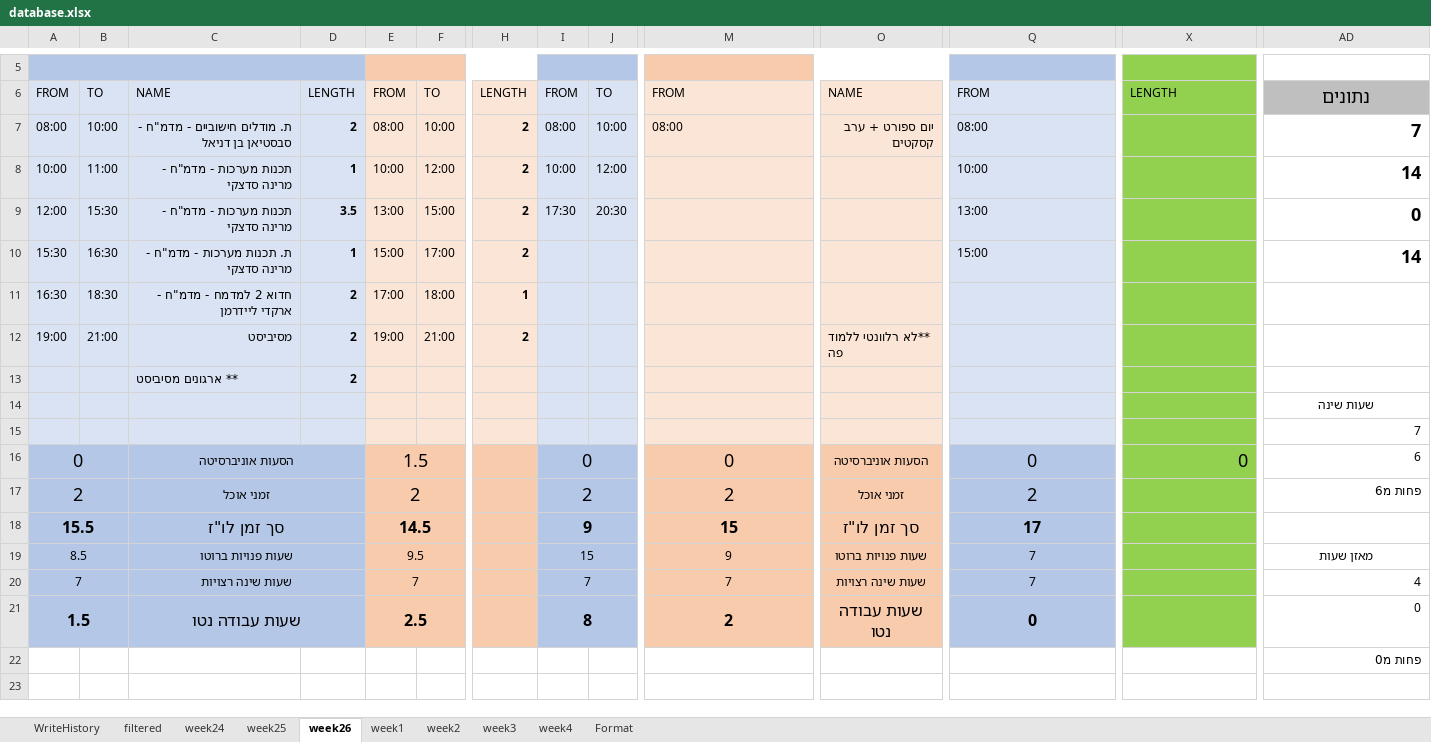
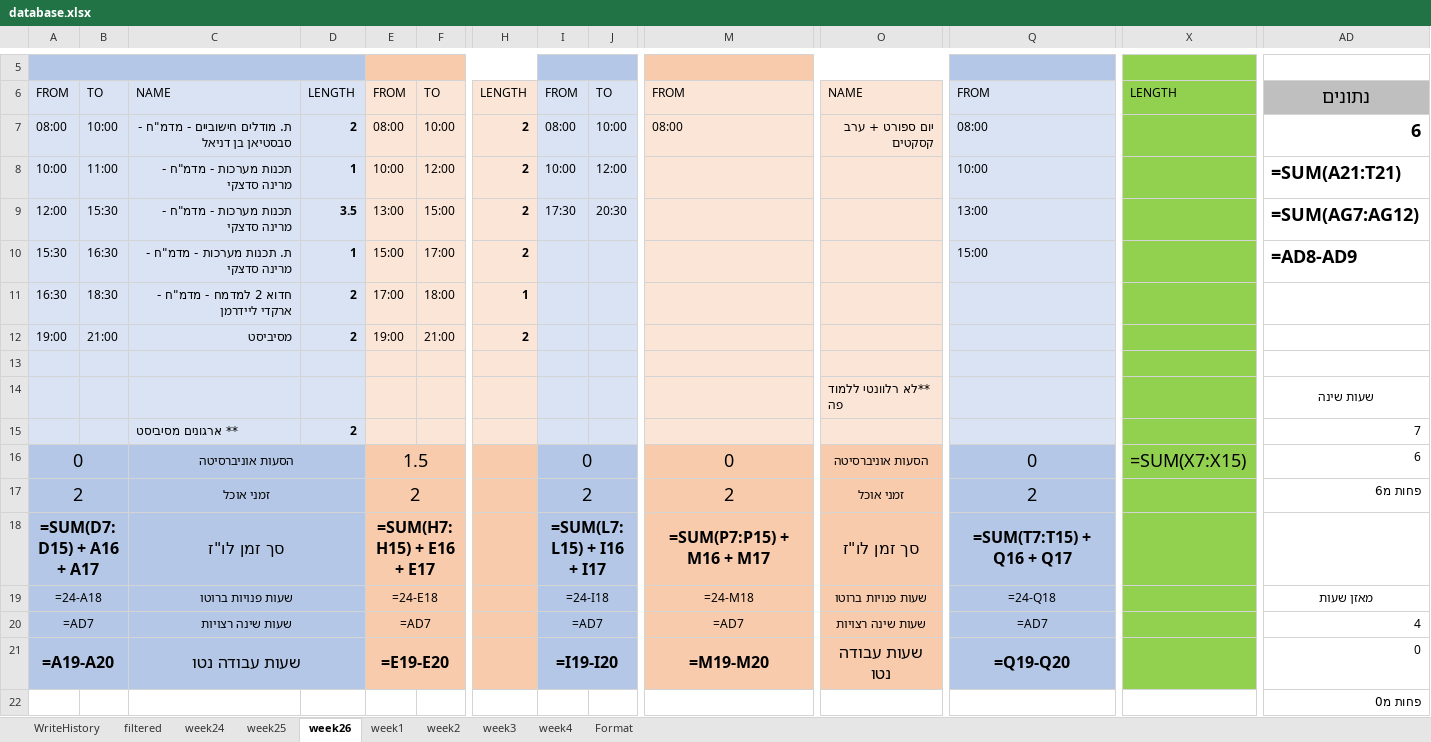
Before and after one commit to avivdro/autoCal, an Excel workbook: database.xlsx, sheet week26, drawn as a sheet; only a part is shown, gaps mark what is left out; values as stored, in another font and other column widths than the file's, no borders; formulas without a stored value are shown as written; conditional formats not drawn; rows hold the shown columns only; the diff names each change by its address in the sheet, - before the commit and + after, or states it on an @@ line.

```diff
--- a/database.xlsx (sheet week26)
+++ b/database.xlsx (sheet week26)
-AD7: 7
+AD7: 6
-AD8: 14
+AD8: =SUM(A21:T21)
-AD9: 0
+AD9: =SUM(AG7:AG12)
-AD10: 14
+AD10: =AD8-AD9
-O12: **לא רלוונטי ללמוד פה
+O12: (empty)
-row 13:  |  | ** ארגונים מסיביסט | 2
+row 13: (empty)
-O14: (empty)
+O14: **לא רלוונטי ללמוד פה
-C15: (empty)
+C15: ** ארגונים מסיביסט
-D15: (empty)
+D15: 2
-X16: 0
+X16: =SUM(X7:X15)
-A18: 15.5
+A18: =SUM(D7:D15) + A16 + A17
-E18: 14.5
+E18: =SUM(H7:H15) + E16 + E17
-I18: 9
+I18: =SUM(L7:L15) + I16 + I17
-M18: 15
+M18: =SUM(P7:P15) + M16 + M17
-Q18: 17
+Q18: =SUM(T7:T15) + Q16 + Q17
-A19: 8.5
+A19: =24-A18
-E19: 9.5
+E19: =24-E18
-I19: 15
+I19: =24-I18
-M19: 9
+M19: =24-M18
-Q19: 7
+Q19: =24-Q18
-A20: 7
+A20: =AD7
-E20: 7
+E20: =AD7
-I20: 7
+I20: =AD7
-M20: 7
+M20: =AD7
-Q20: 7
+Q20: =AD7
-A21: 1.5
+A21: =A19-A20
-E21: 2.5
+E21: =E19-E20
-I21: 8
+I21: =I19-I20
-M21: 2
+M21: =M19-M20
-Q21: 0
+Q21: =Q19-Q20
```
Also changed, not shown: sheet week25, sheet WriteHistory, sheet Format, sheet week3, sheet week2, sheet week24, 3 more sheets, 5 other files.
